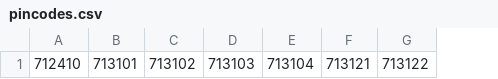
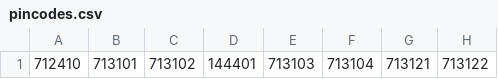
Before and after one commit to nooobcoder/cowinmailer, a CSV file: pincodes.csv, drawn as a sheet; only a part is shown; the diff names each change by its address in the sheet, - before the commit and + after, or states it on an @@ line.

```diff
--- a/pincodes.csv
+++ b/pincodes.csv
+column D, row 1: 144401
```
Also changed, not shown: 2 other files.
